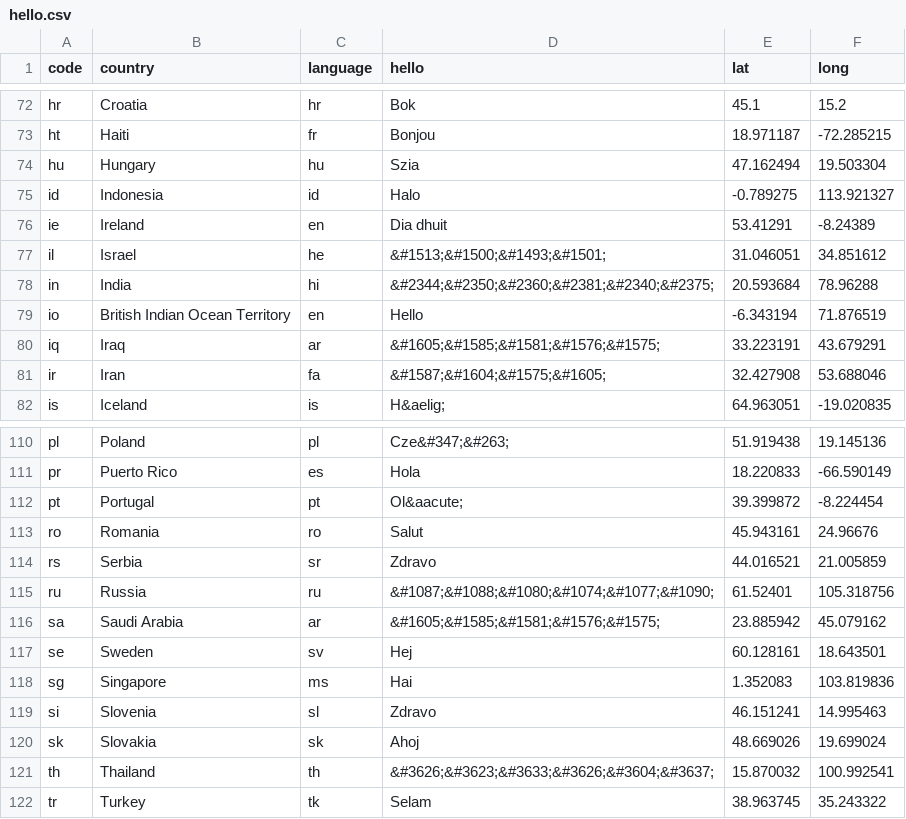
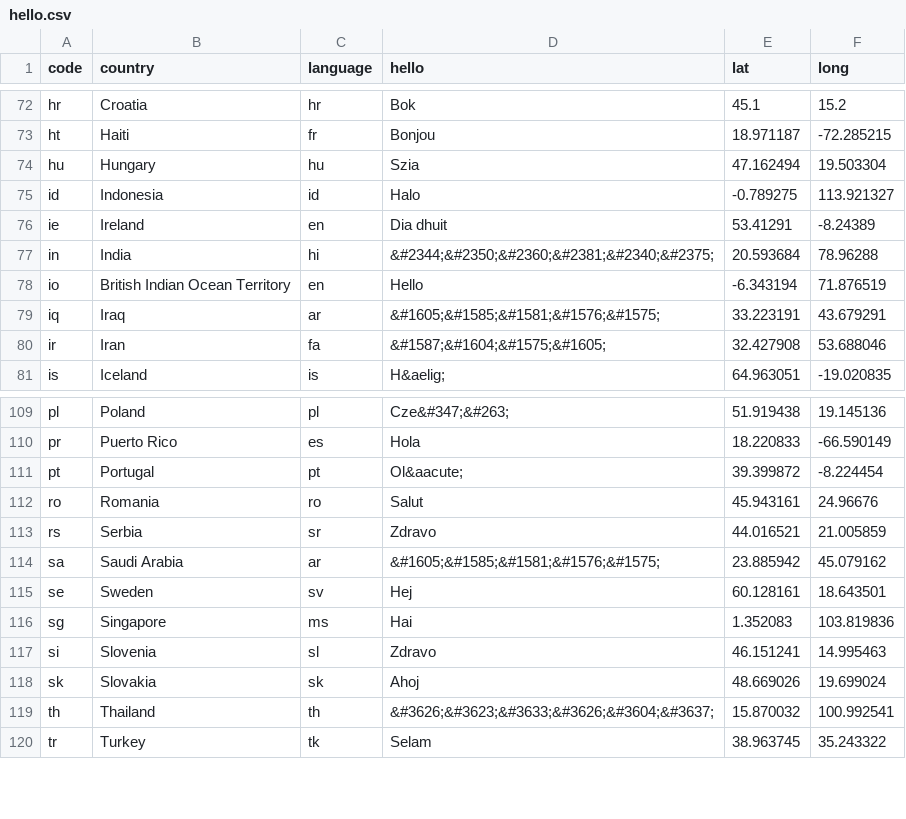
Before and after one commit to stefanbohacek/stefans-creative-bots, a CSV file: data/hello.csv, drawn as a sheet; only a part is shown, gaps mark what is left out; the diff names each change by its address in the sheet, - before the commit and + after, or states it on an @@ line.

Commit message:
Updated hello translations.

```diff
--- a/data/hello.csv
+++ b/data/hello.csv
-row 77: il | Israel | he | &#1513;&#1500;&#1493;&#1501; | 31.046051 | 34.851612
-row 115: ru | Russia | ru | &#1087;&#1088;&#1080;&#1074;&#1077;&#1090; | 61.52401 | 105.318756
```
